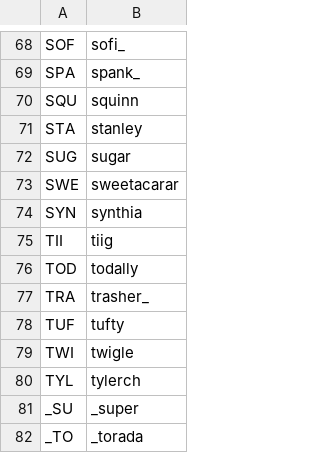
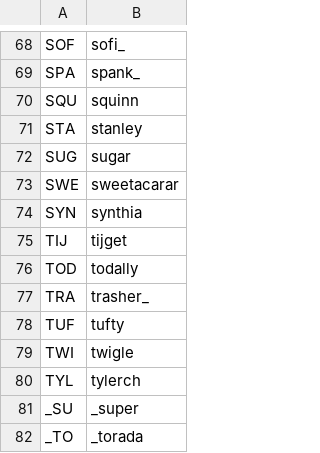
Before and after one commit to veprice/tileSetter, a CSV file: data/stuck-strings.csv, drawn as a sheet; only a part is shown, gaps mark what is left out.

Commit message:
TII -> TIJ

```diff
--- a/data/stuck-strings.csv
+++ b/data/stuck-strings.csv
@@ -74,3 +74,3 @@ SWE,sweetacarar
 SYN,synthia
-TII,tiig
+TIJ,tijget
 TOD,todally
```
